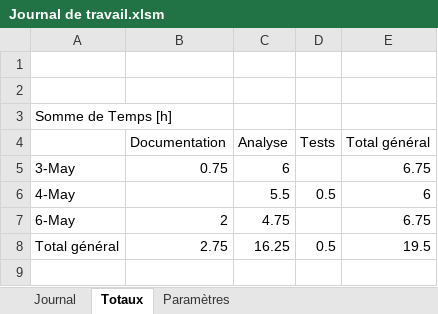
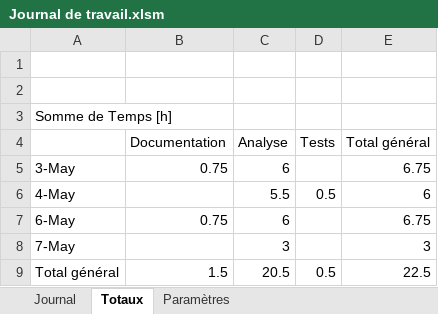
Before and after one commit to JonasHau/TPI-GenerationImageFractale, an Excel workbook: Documentation/Journal de travail.xlsm, sheet Totaux, drawn as a sheet; values as stored, in another font and other column widths than the file's, no borders; addresses are those after the commit; the diff names each change by its address in the sheet, - before the commit and + after, or states it on an @@ line.

```diff
--- a/Documentation/Journal de travail.xlsm (sheet Totaux)
+++ b/Documentation/Journal de travail.xlsm (sheet Totaux)
-B7 (Documentation): 2
+B7 (Documentation): 0.75
-C7 (Analyse): 4.75
+C7 (Analyse): 6
+row 8: 7-May |  | 3 |  | 3
-B9 (Documentation): 2.75
+B9 (Documentation): 1.5
-C9 (Analyse): 16.25
+C9 (Analyse): 20.5
-E9 (Total général): 19.5
+E9 (Total général): 22.5
```
Also changed, not shown: sheet Journal, formulas that keep their value, 1 other file.
